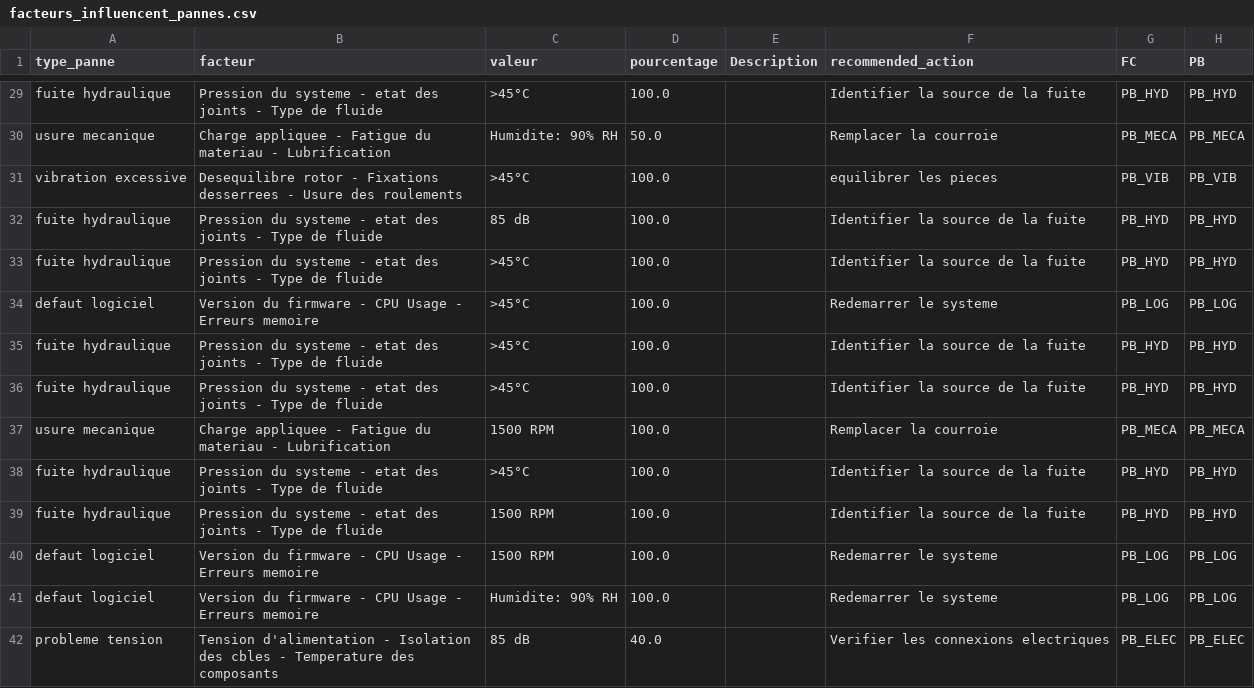
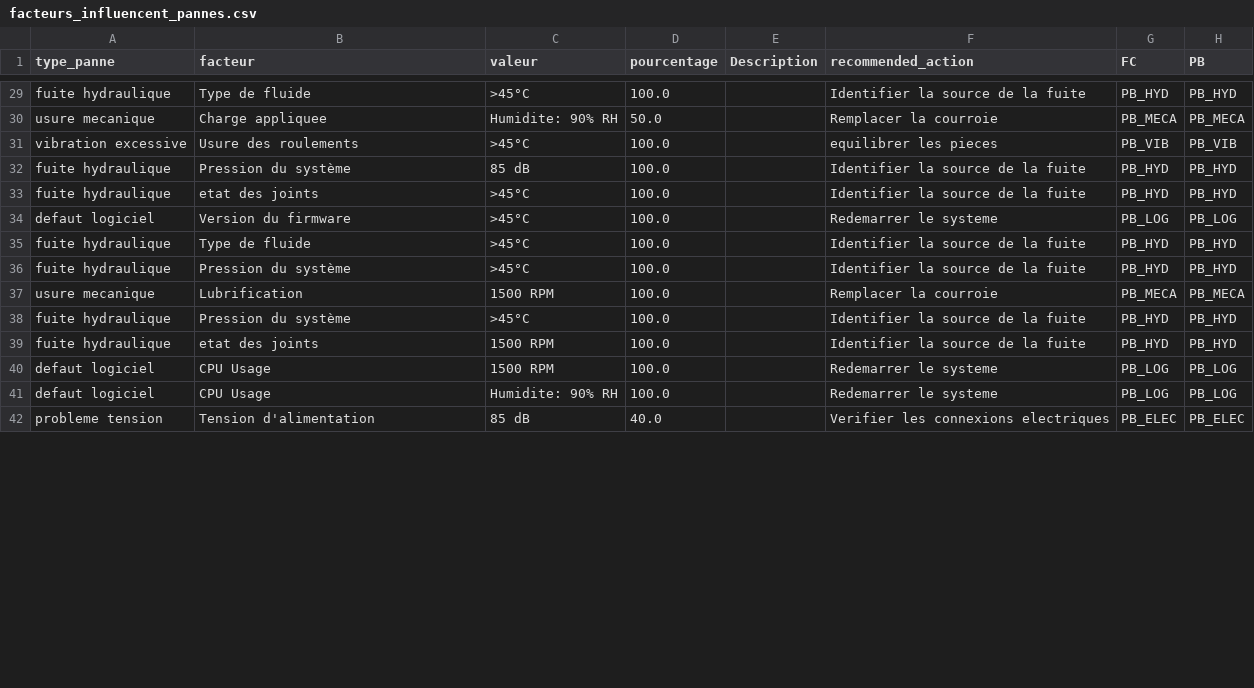
Before and after one commit to OumaimaNajar/PFE_Backend, a CSV file: data/facteurs_influencent_pannes.csv, drawn as a sheet; only a part is shown, gaps mark what is left out; the diff covers the shown part only; the diff names each change by its address in the sheet, - before the commit and + after, or states it on an @@ line.

```diff
--- a/data/facteurs_influencent_pannes.csv
+++ b/data/facteurs_influencent_pannes.csv
-B29 (facteur): Pression du systeme - etat des joints - Type de fluide
+B29 (facteur): Type de fluide
-B30 (facteur): Charge appliquee - Fatigue du materiau - Lubrification
+B30 (facteur): Charge appliquee
-B31 (facteur): Desequilibre rotor - Fixations desserrees - Usure des roulements
+B31 (facteur): Usure des roulements
-B32 (facteur): Pression du systeme - etat des joints - Type de fluide
+B32 (facteur): Pression du système
-B33 (facteur): Pression du systeme - etat des joints - Type de fluide
+B33 (facteur): etat des joints
-B34 (facteur): Version du firmware - CPU Usage - Erreurs memoire
+B34 (facteur): Version du firmware
-B35 (facteur): Pression du systeme - etat des joints - Type de fluide
+B35 (facteur): Type de fluide
-B36 (facteur): Pression du systeme - etat des joints - Type de fluide
+B36 (facteur): Pression du système
-B37 (facteur): Charge appliquee - Fatigue du materiau - Lubrification
+B37 (facteur): Lubrification
-B38 (facteur): Pression du systeme - etat des joints - Type de fluide
+B38 (facteur): Pression du système
-B39 (facteur): Pression du systeme - etat des joints - Type de fluide
+B39 (facteur): etat des joints
-B40:B41 (facteur): Version du firmware - CPU Usage - Erreurs memoire
+B40:B41 (facteur): CPU Usage
-B42 (facteur): Tension d'alimentation - Isolation des cbles - Temperature des composants
+B42 (facteur): Tension d'alimentation
```
Also changed, not shown: 91 edited cells elsewhere in this file, 4 other files.
